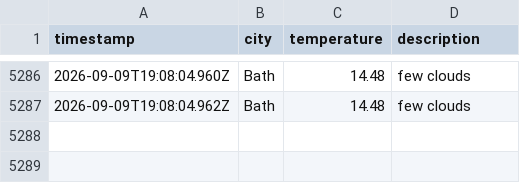
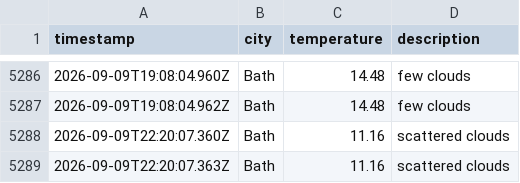
Before and after one commit to MVCRUST/DataOps-weather, a CSV file: data/weather_log.csv, drawn as a sheet; only a part is shown, gaps mark what is left out.

```diff
--- a/data/weather_log.csv
+++ b/data/weather_log.csv
@@ -5287 +5287,3 @@ timestamp,city,temperature,description
 2026-09-09T19:08:04.962Z,Bath,14.48,few clouds
+2026-09-09T22:20:07.360Z,Bath,11.16,scattered clouds
+2026-09-09T22:20:07.363Z,Bath,11.16,scattered clouds
```
Also changed, not shown: 1 other file.
